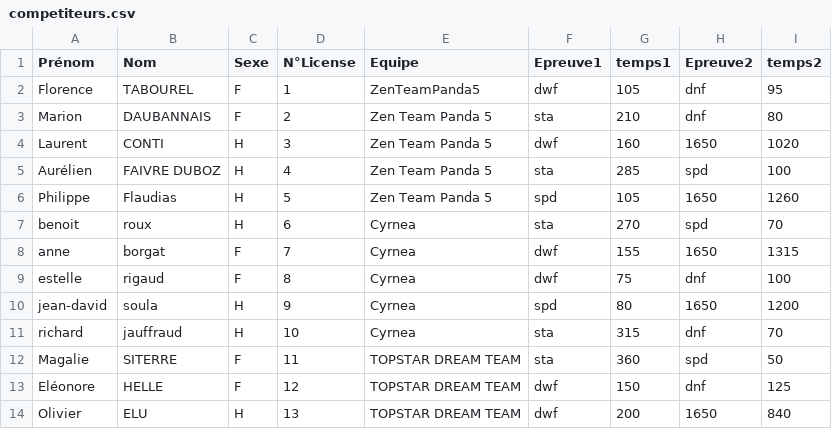
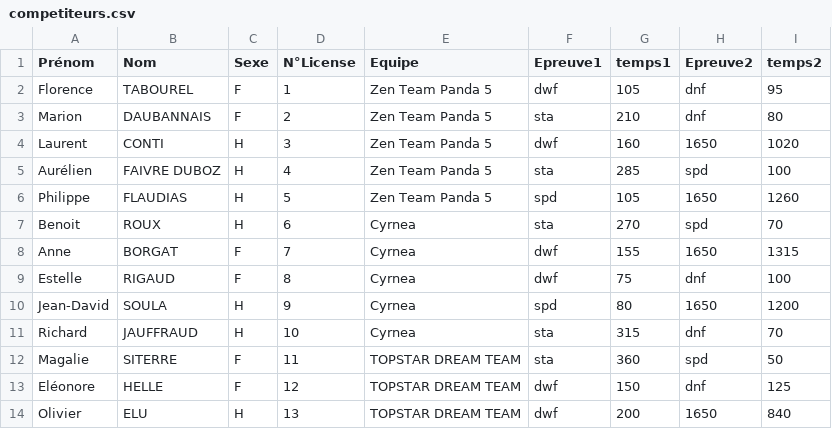
Before and after one commit to neokama/OpenApneeLyon, a CSV file: ressources/Equipes 2017/competiteurs.csv, drawn as a sheet; only a part is shown; the diff covers the shown part only.

```diff
--- a/ressources/Equipes 2017/competiteurs.csv
+++ b/ressources/Equipes 2017/competiteurs.csv
@@ -1,3 +1,3 @@
 Prénom;Nom;Sexe;N°License;Equipe;Epreuve1;temps1;Epreuve2;temps2
-Florence;TABOUREL;F;1;ZenTeamPanda5;dwf;105;dnf;95
+Florence;TABOUREL;F;1;Zen Team Panda 5;dwf;105;dnf;95
 Marion;DAUBANNAIS;F;2;Zen Team Panda 5;sta;210;dnf;80
@@ -5,8 +5,8 @@ Laurent;CONTI;H;3;Zen Team Panda 5;dwf;160;1650;1020
 Aurélien;FAIVRE DUBOZ;H;4;Zen Team Panda 5;sta;285;spd;100
-Philippe;Flaudias;H;5;Zen Team Panda 5;spd;105;1650;1260
-benoit;roux;H;6;Cyrnea;sta;270;spd;70
-anne;borgat;F;7;Cyrnea;dwf;155;1650;1315
-estelle;rigaud;F;8;Cyrnea;dwf;75;dnf;100
-jean-david;soula;H;9;Cyrnea;spd;80;1650;1200
-richard;jauffraud;H;10;Cyrnea;sta;315;dnf;70
+Philippe;FLAUDIAS;H;5;Zen Team Panda 5;spd;105;1650;1260
+Benoit;ROUX;H;6;Cyrnea;sta;270;spd;70
+Anne;BORGAT;F;7;Cyrnea;dwf;155;1650;1315
+Estelle;RIGAUD;F;8;Cyrnea;dwf;75;dnf;100
+Jean-David;SOULA;H;9;Cyrnea;spd;80;1650;1200
+Richard;JAUFFRAUD;H;10;Cyrnea;sta;315;dnf;70
 Magalie;SITERRE;F;11;TOPSTAR DREAM TEAM;sta;360;spd;50
```
Also changed, not shown: 5 added rows and 15 edited cells elsewhere in this file, bin/import/competiteurs.csv, 3 other files.
